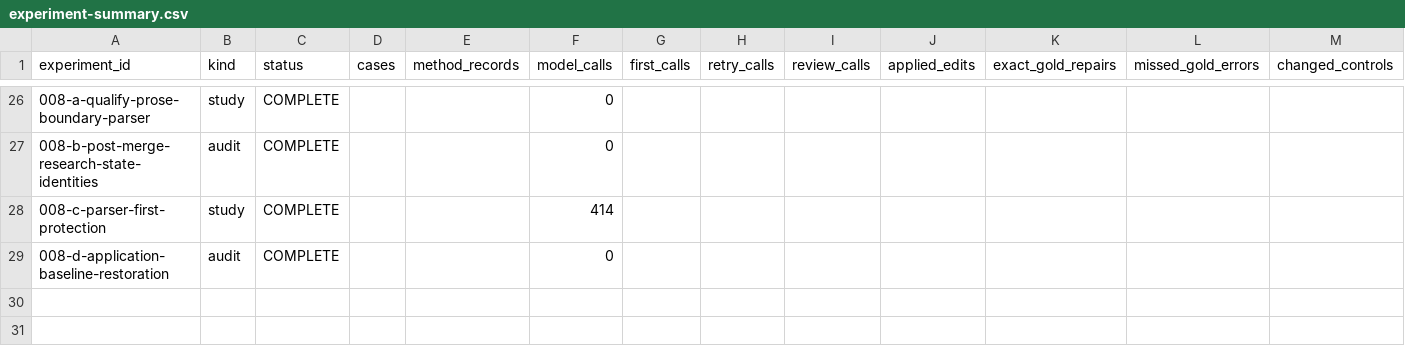
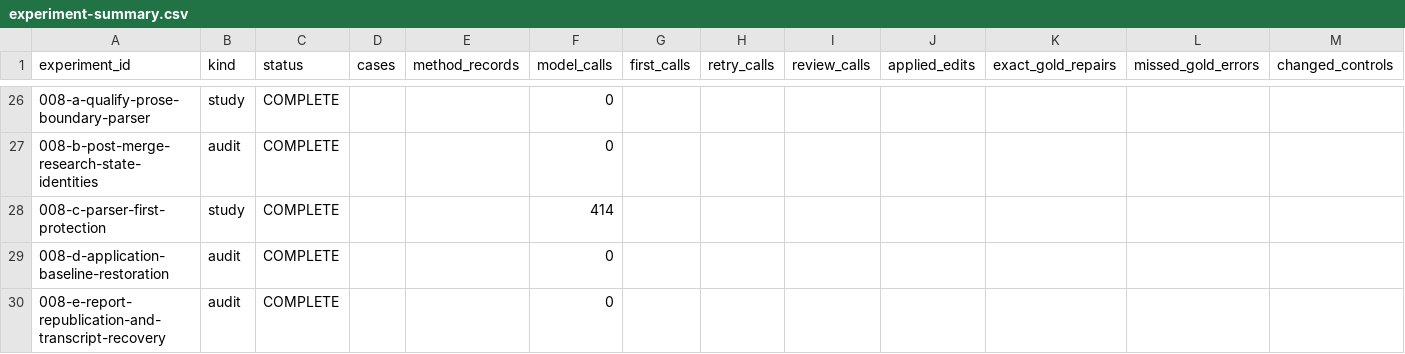
Before and after one commit to ulfe-lmi/llm-slovenian-repair, a CSV file: research/tables/experiment-summary.csv, drawn as a sheet; only a part is shown, gaps mark what is left out; rows hold the shown columns only; the diff names each change by its address in the sheet, - before the commit and + after, or states it on an @@ line.

Commit message:
008-e: forward-recovery quarantine registration, RESEARCH-STATE machine block + additive note, STATUS.md 008-f sentence + scoped pin, rebuilt CSV

```diff
--- a/research/tables/experiment-summary.csv
+++ b/research/tables/experiment-summary.csv
+row 30: 008-e-report-republication-and-transcript-recovery | audit | COMPLETE |  |  | 0
```
Also changed, not shown: 4 other files.
